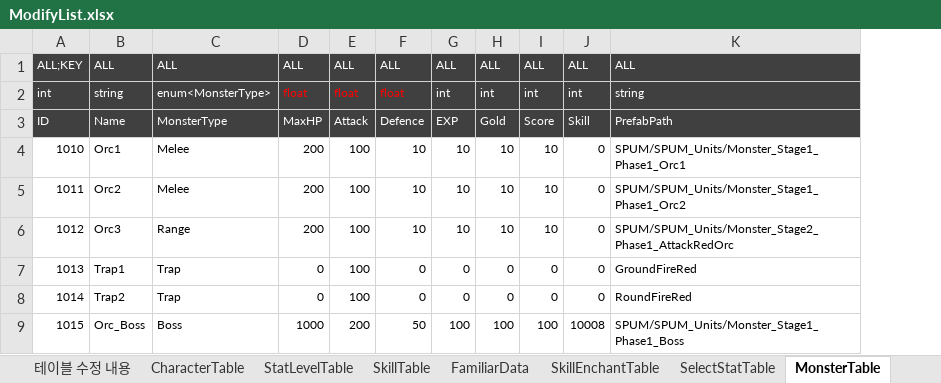
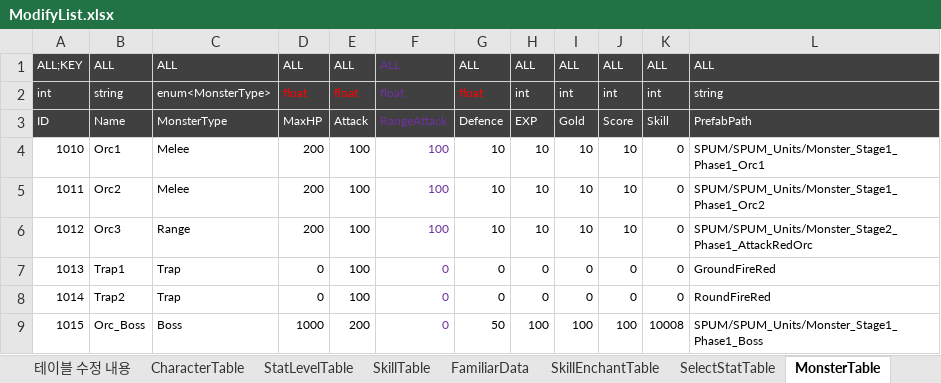
Before and after one commit to Reodit/Project_Advence, an Excel workbook: Assets/ExcelDatas/ModifyList.xlsx, sheet MonsterTable, drawn as a sheet; values as stored, in another font and other column widths than the file's, no borders; table styles not drawn; the diff names each change by its address in the sheet, - before the commit and + after, or states it on an @@ line.

```diff
--- a/Assets/ExcelDatas/ModifyList.xlsx (sheet MonsterTable)
+++ b/Assets/ExcelDatas/ModifyList.xlsx (sheet MonsterTable)
+column F, rows 1-9: ALL | float | RangeAttack | 100 | 100 | 100 | 0 | 0 | 0
```
Also changed, not shown: sheet SkillEnchantTable, sheet 테이블 수정 내용, sheet SelectStatTable, sheet SkillTable, 1 other file.
